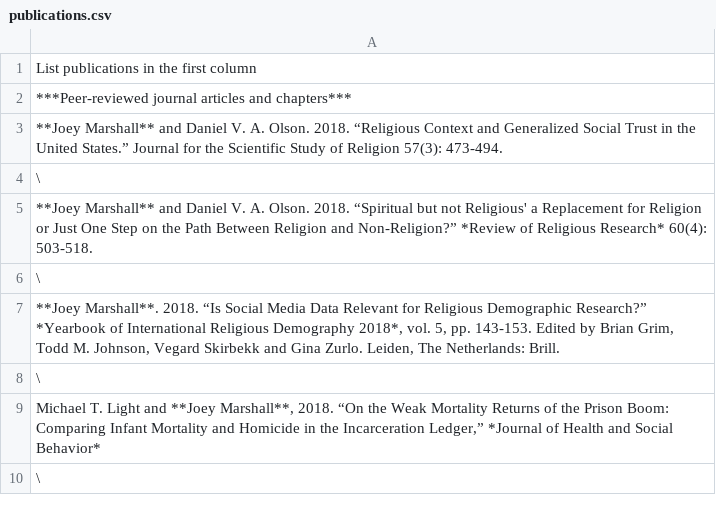
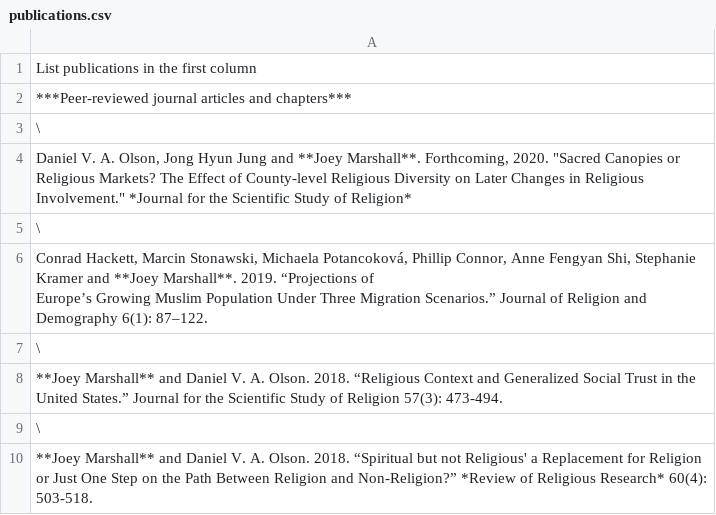
Before and after one commit to marsha5813/resume, a CSV file: cv-content/publications.csv, drawn as a sheet; only a part is shown; the shorter side is filled out with more unchanged rows.

```diff
--- a/cv-content/publications.csv
+++ b/cv-content/publications.csv
@@ -2,2 +2,8 @@ List publications in the first column
 ***Peer-reviewed journal articles and chapters***
+\
+"Daniel V. A. Olson, Jong Hyun Jung and **Joey Marshall**. Forthcoming, 2020. ""Sacred Canopies or Religious Markets? The Effect of County-level Religious Diversity on Later Changes in Religious Involvement."" *Journal for the Scientific Study of Religion*"
+\
+"Conrad Hackett, Marcin Stonawski, Michaela Potancoková, Phillip Connor, Anne Fengyan Shi, Stephanie Kramer and **Joey Marshall**. 2019. “Projections of
+Europe’s Growing Muslim Population Under Three Migration Scenarios.” Journal of Religion and Demography 6(1): 87–122."
+\
 **Joey Marshall** and Daniel V. A. Olson. 2018. “Religious Context and Generalized Social Trust in the United States.” Journal for the Scientific Study of Religion 57(3): 473-494.
```
Also changed, not shown: cv-content/education.csv, cv-content/skills.csv, 7 other files.
